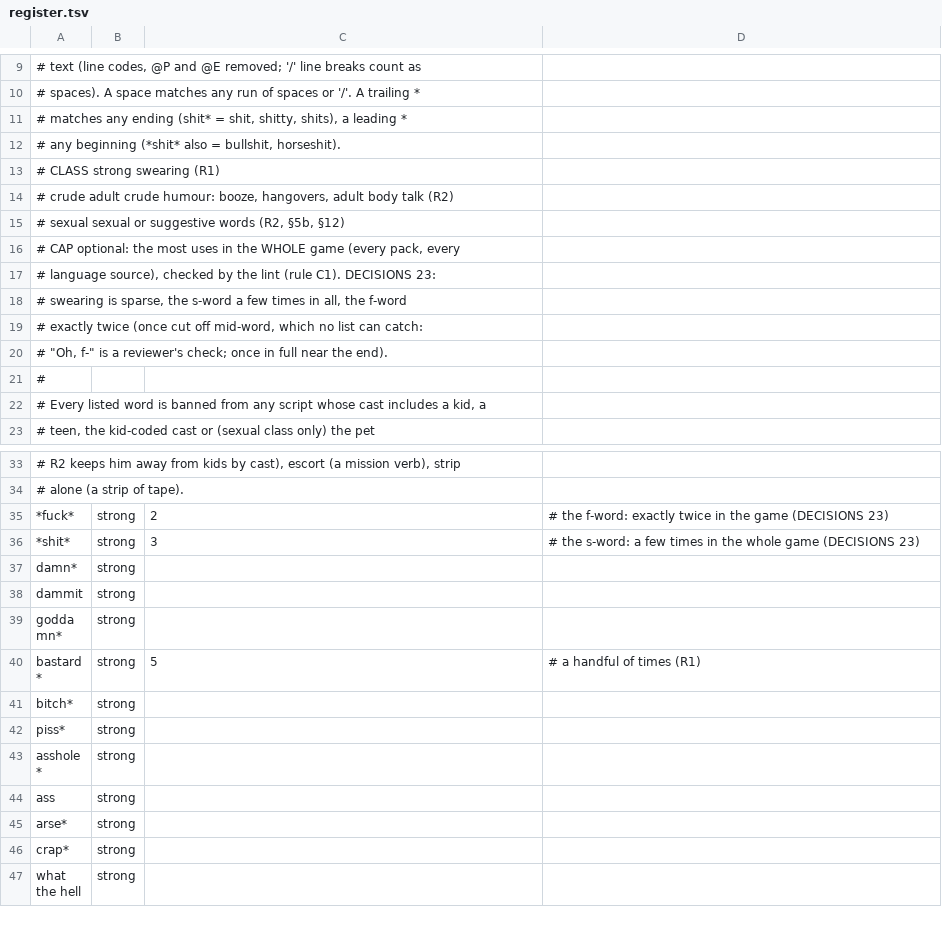
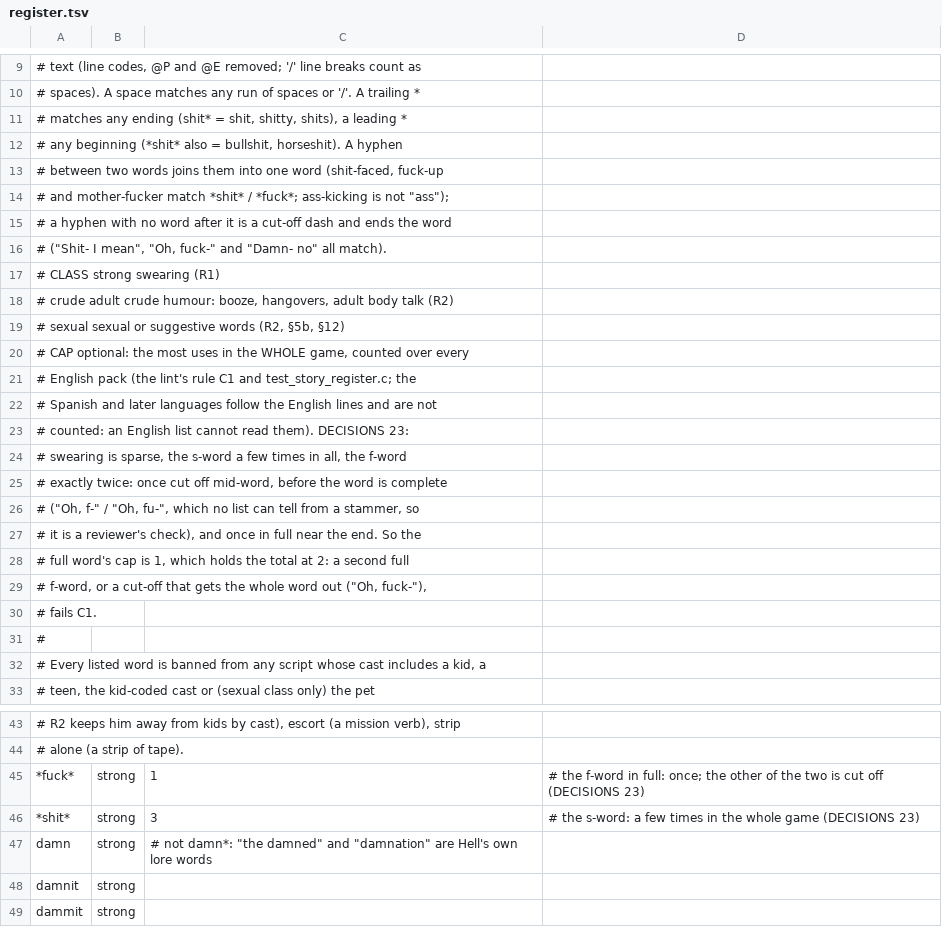
Before and after one commit to masong0508-lab/DOOMOGACHI-LIFE-in-HELLvile-park-exclamationmark, a TSV file: core/data/story/register.tsv, drawn as a sheet; only a part is shown, gaps mark what is left out; the shorter side is filled out with more unchanged rows.

```diff
--- a/core/data/story/register.tsv
+++ b/core/data/story/register.tsv
@@ -11,3 +11,7 @@
 #        matches any ending (shit* = shit, shitty, shits), a leading *
-#        any beginning (*shit* also = bullshit, horseshit).
+#        any beginning (*shit* also = bullshit, horseshit). A hyphen
+#        between two words joins them into one word (shit-faced, fuck-up
+#        and mother-fucker match *shit* / *fuck*; ass-kicking is not "ass");
+#        a hyphen with no word after it is a cut-off dash and ends the word
+#        ("Shit- I mean", "Oh, fuck-" and "Damn- no" all match).
 # CLASS  strong  swearing (R1)
@@ -15,7 +19,13 @@
 #        sexual  sexual or suggestive words (R2, §5b, §12)
-# CAP    optional: the most uses in the WHOLE game (every pack, every
-#        language source), checked by the lint (rule C1). DECISIONS 23:
+# CAP    optional: the most uses in the WHOLE game, counted over every
+#        English pack (the lint's rule C1 and test_story_register.c; the
+#        Spanish and later languages follow the English lines and are not
+#        counted: an English list cannot read them). DECISIONS 23:
 #        swearing is sparse, the s-word a few times in all, the f-word
-#        exactly twice (once cut off mid-word, which no list can catch:
-#        "Oh, f-" is a reviewer's check; once in full near the end).
+#        exactly twice: once cut off mid-word, before the word is complete
+#        ("Oh, f-" / "Oh, fu-", which no list can tell from a stammer, so
+#        it is a reviewer's check), and once in full near the end. So the
+#        full word's cap is 1, which holds the total at 2: a second full
+#        f-word, or a cut-off that gets the whole word out ("Oh, fuck-"),
+#        fails C1.
 #
@@ -34,5 +44,6 @@
 # alone (a strip of tape).
-*fuck*	strong	2	# the f-word: exactly twice in the game (DECISIONS 23)
+*fuck*	strong	1	# the f-word in full: once; the other of the two is cut off (DECISIONS 23)
 *shit*	strong	3	# the s-word: a few times in the whole game (DECISIONS 23)
-damn*	strong
+damn	strong	# not damn*: "the damned" and "damnation" are Hell's own lore words
+damnit	strong
 dammit	strong
```
Also changed, not shown: 8 other files.
